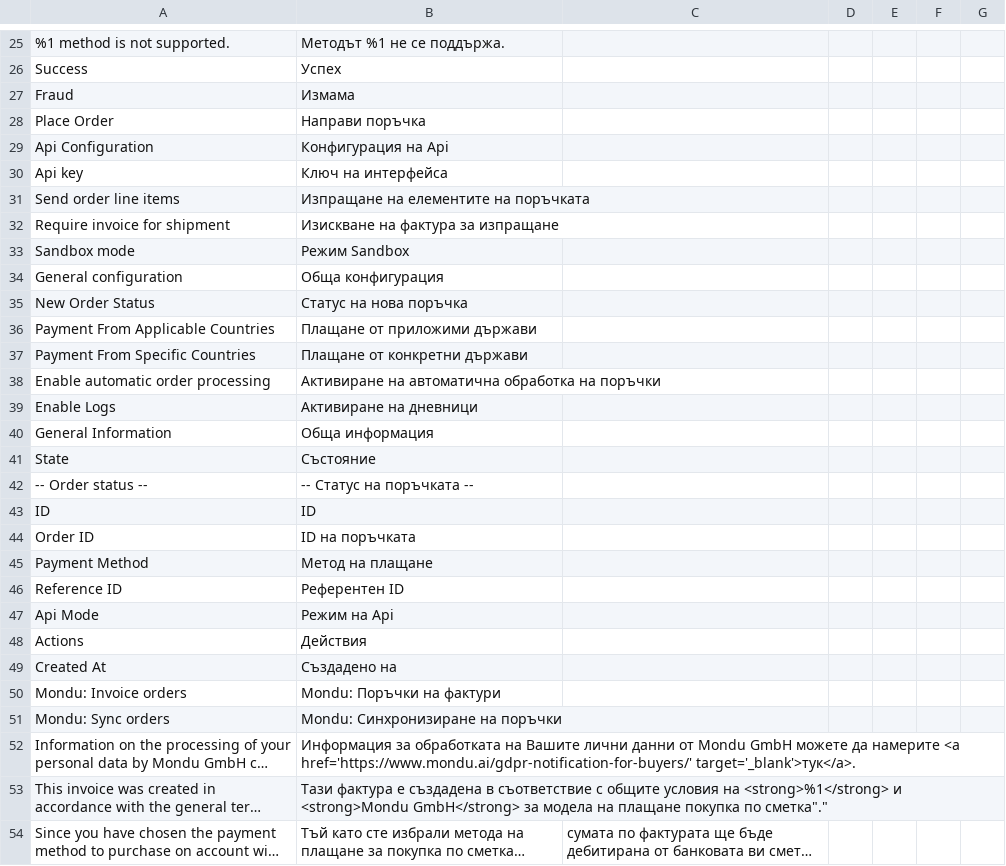
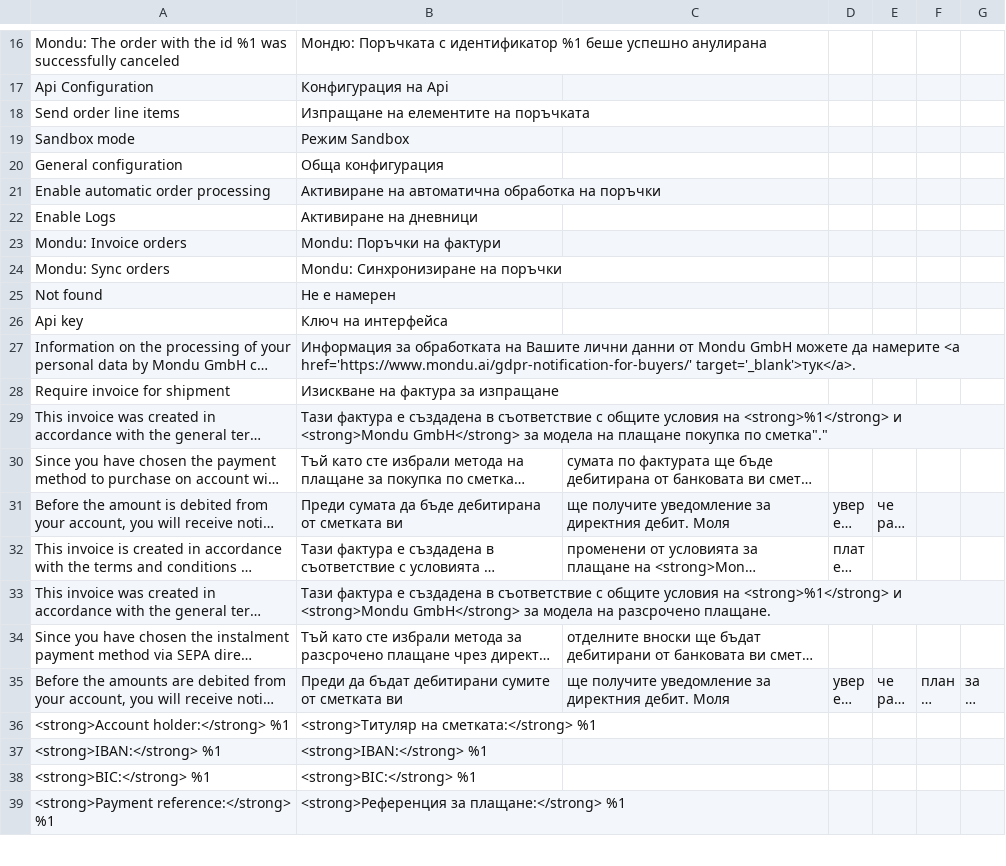
Before and after one commit to mondu-ai/magento2-checkout, a CSV file: i18n/bg_BG.csv, drawn as a sheet; only a part is shown, gaps mark what is left out; the shorter side is filled out with more unchanged rows; long unchanged cells end in …; removed rows and columns are numbered as before the commit, all else as after; the diff covers the shown part only; the diff names each change by its address in the sheet, - before the commit and + after, or states it on an @@ line.

```diff
--- a/i18n/bg_BG.csv
+++ b/i18n/bg_BG.csv
-row 25: %1 method is not supported. | Методът %1 не се поддържа.
-row 26: Success | Успех
-row 27: Fraud | Измама
-row 28: Place Order | Направи поръчка
+row 16: Mondu: The order with the id %1 was successfully canceled | Мондю: Поръчката с идентификатор %1 беше успешно анулирана
-row 35: New Order Status | Статус на нова поръчка
-row 36: Payment From Applicable Countries | Плащане от приложими държави
-row 37: Payment From Specific Countries | Плащане от конкретни държави
-row 40: General Information | Обща информация
-row 41: State | Състояние
-row 42: -- Order status -- | -- Статус на поръчката --
-row 43: ID | ID
-row 44: Order ID | ID на поръчката
-row 45: Payment Method | Метод на плащане
-row 46: Reference ID | Референтен ID
-row 47: Api Mode | Режим на Api
-row 48: Actions | Действия
-row 49: Created At | Създадено на
@@ row 4 moved to row 25: Not found @@
@@ row 30 moved to row 26: Api key @@
@@ row 32 moved to row 28: Require invoice for shipment @@
```
Also changed, not shown: 1 added row, 22 removed rows and 7 edited cells elsewhere in this file, i18n/el_GR.csv, i18n/it_IT.csv, 13 other files.
